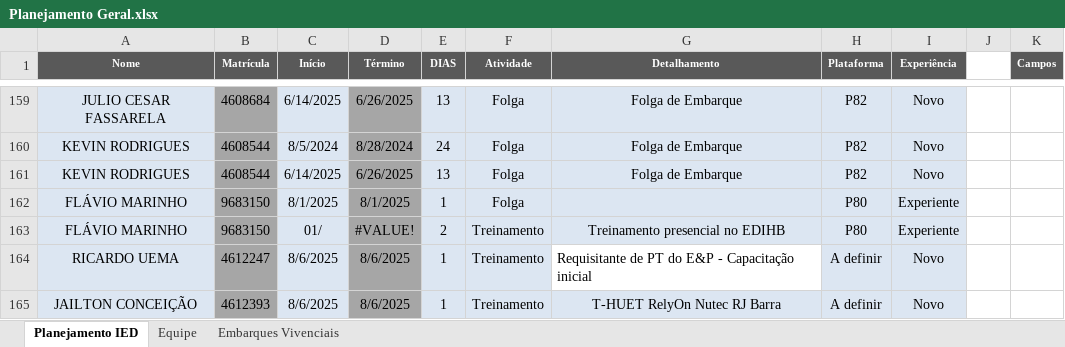
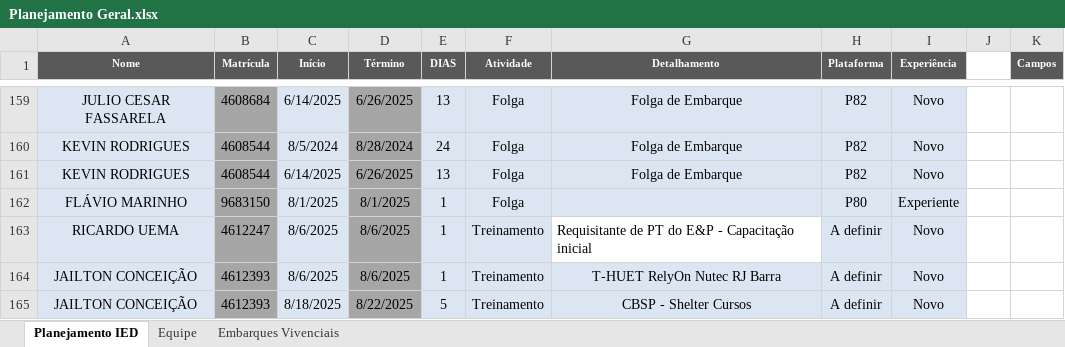
Before and after one commit to viniciussduarte/gantt_disp, an Excel workbook: Planejamento Geral.xlsx, sheet Planejamento IED, drawn as a sheet; only a part is shown, gaps mark what is left out; the shorter side is filled out with more unchanged rows; values as stored, in another font and other column widths than the file's, no borders; conditional formats and table styles not drawn; the diff names each change by its address in the sheet, - before the commit and + after, or states it on an @@ line.

Commit message:
revisão código e atualização arquivo

```diff
--- a/Planejamento Geral.xlsx (sheet Planejamento IED)
+++ b/Planejamento Geral.xlsx (sheet Planejamento IED)
-row 163: FLÁVIO MARINHO | 9683150 | 01/ | #VALUE! | 2 | Treinamento | Treinamento presencial no EDIHB | P80 | Experiente
```
Also changed, not shown: formulas that keep their value.
